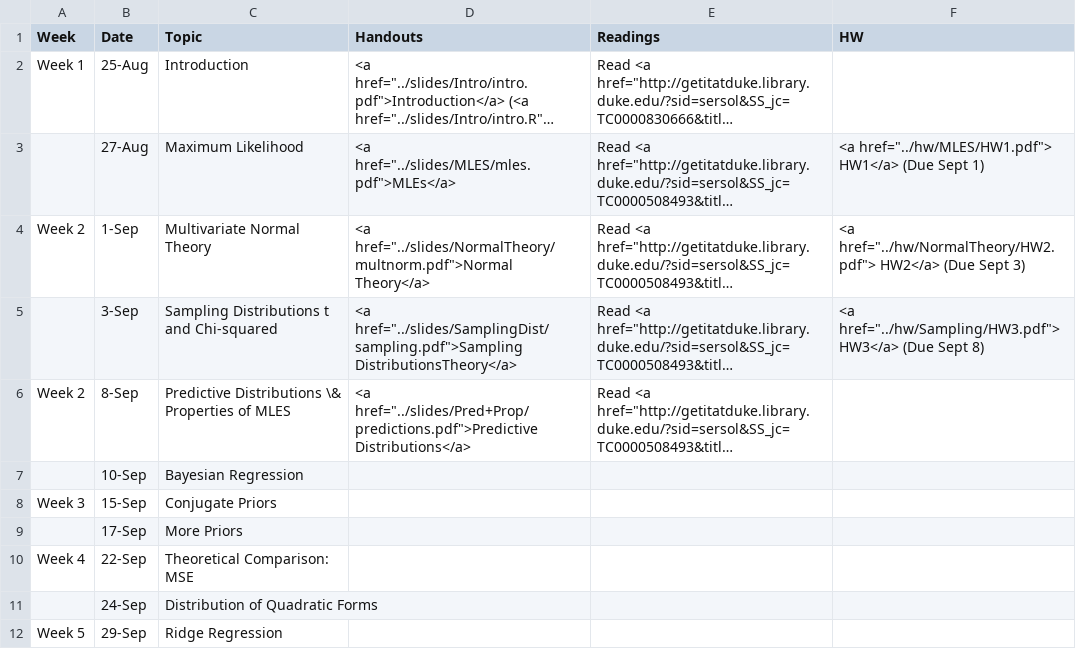
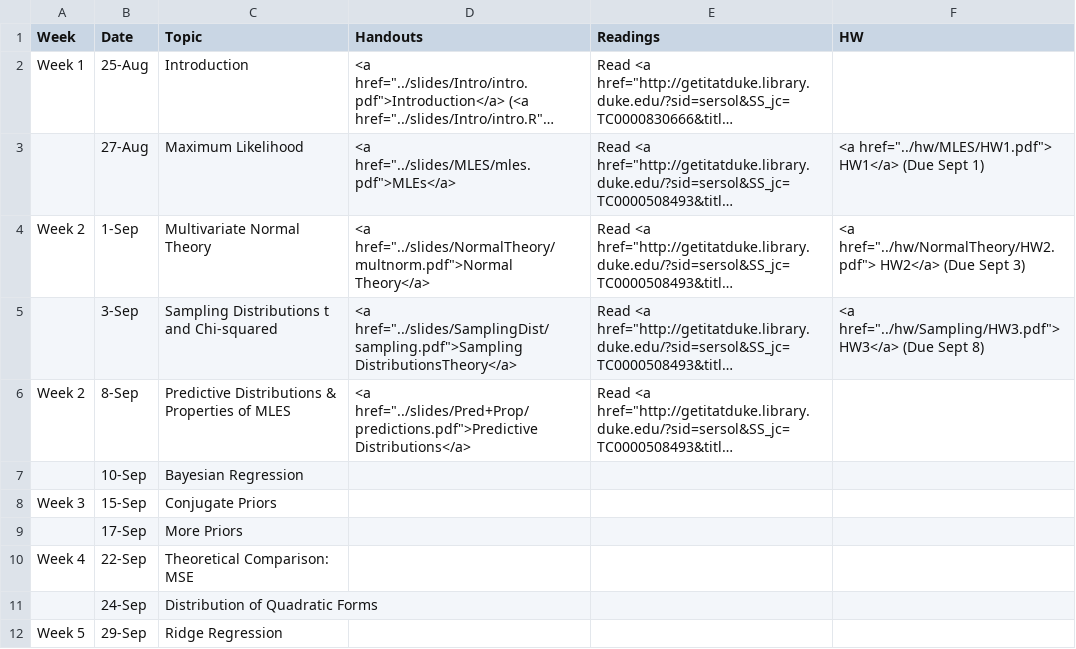
Before and after one commit to merliseclyde/sta721-F16, a CSV file: STA721_F15_web/_csv/schedule.csv, drawn as a sheet; only a part is shown; long unchanged cells end in …; the diff names each change by its address in the sheet, - before the commit and + after, or states it on an @@ line.

Commit message:
minor typo fix

```diff
--- a/STA721_F15_web/_csv/schedule.csv
+++ b/STA721_F15_web/_csv/schedule.csv
-C6 (Topic): Predictive Distributions \& Properties of…
+C6 (Topic): Predictive Distributions & Properties of…
```
